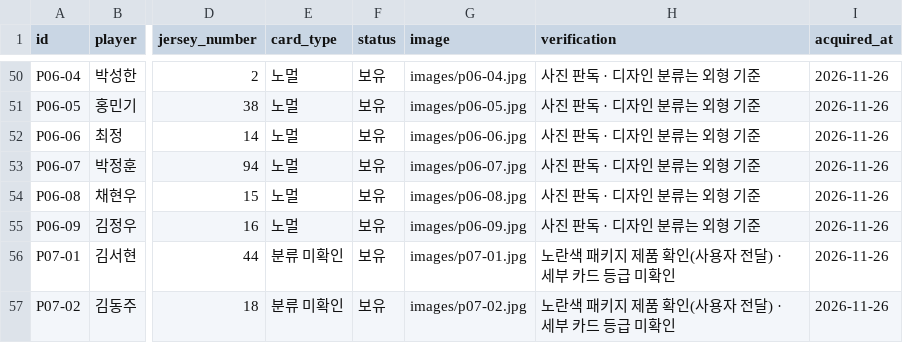
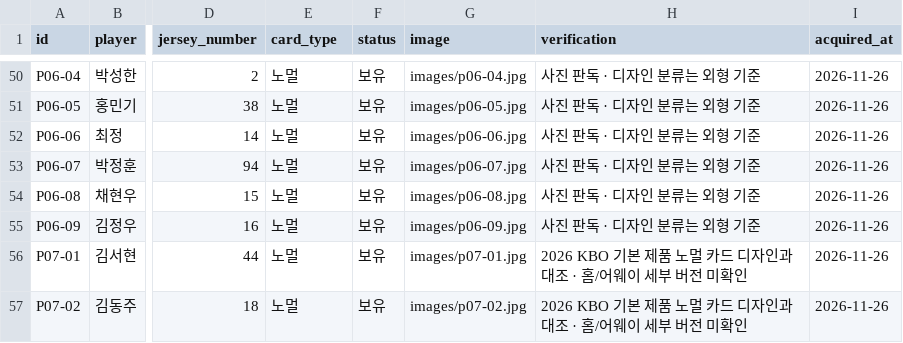
Before and after one commit to kimsnake/kbo-card-collection, a CSV file: data/cards.csv, drawn as a sheet; only a part is shown, gaps mark what is left out; the diff names each change by its address in the sheet, - before the commit and + after, or states it on an @@ line.

Commit message:
Sync yellow-pack Normal card classification to CSV

```diff
--- a/data/cards.csv
+++ b/data/cards.csv
-E56:E57 (card_type): 분류 미확인
+E56:E57 (card_type): 노멀
-H56:H57 (verification): 노란색 패키지 제품 확인(사용자 전달) · 세부 카드 등급 미확인
+H56:H57 (verification): 2026 KBO 기본 제품 노멀 카드 디자인과 대조 · 홈/어웨이 세부 버전 미확인
```
